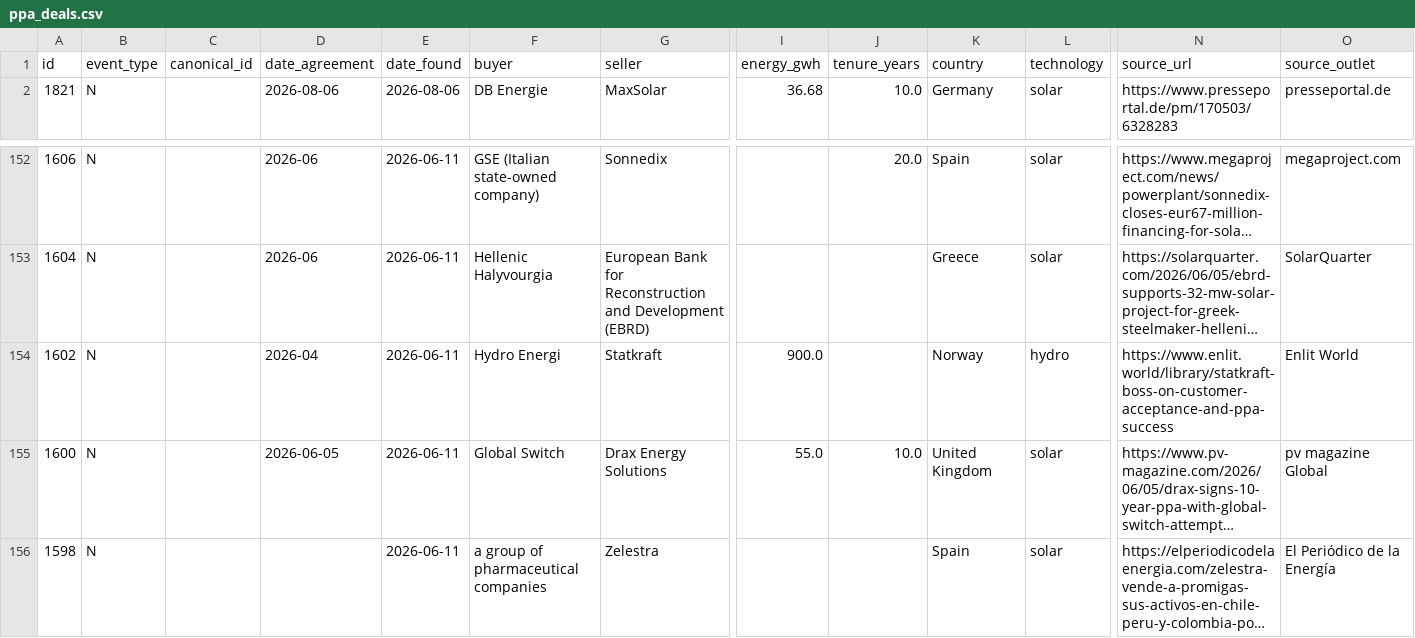
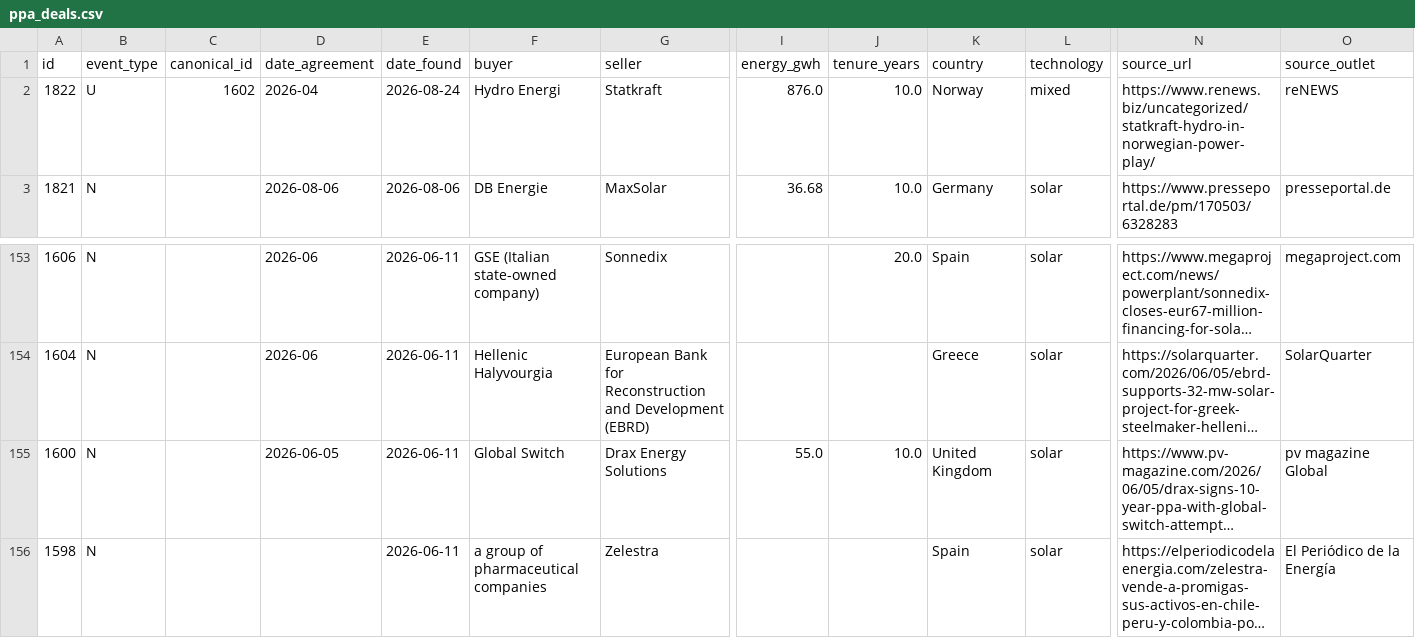
Before and after one commit to Mangips/ppa-tracker, a CSV file: data/ppa_deals.csv, drawn as a sheet; only a part is shown, gaps mark what is left out; long unchanged cells end in …; removed rows and columns are numbered as before the commit, all else as after; rows hold the shown columns only; the diff names each change by its address in the sheet, - before the commit and + after, or states it on an @@ line.

```diff
--- a/data/ppa_deals.csv
+++ b/data/ppa_deals.csv
+row 2: 1822 | U | 1602 | 2026-04 | 2026-08-24 | Hydro Energi | Statkraft | 876.0 | 10.0 | Norway | mixed | https://www.renews.biz/uncategorized/statkraft-hydro-in-norwegian-power-play/ | reNEWS
-row 154: 1602 | N |  | 2026-04 | 2026-06-11 | Hydro Energi | Statkraft | 900.0 |  | Norway | hydro | https://www.enlit.world/library/statkraft-boss-on-customer-acceptance-and-ppa-success | Enlit World
```
Also changed, not shown: 2 other files.
